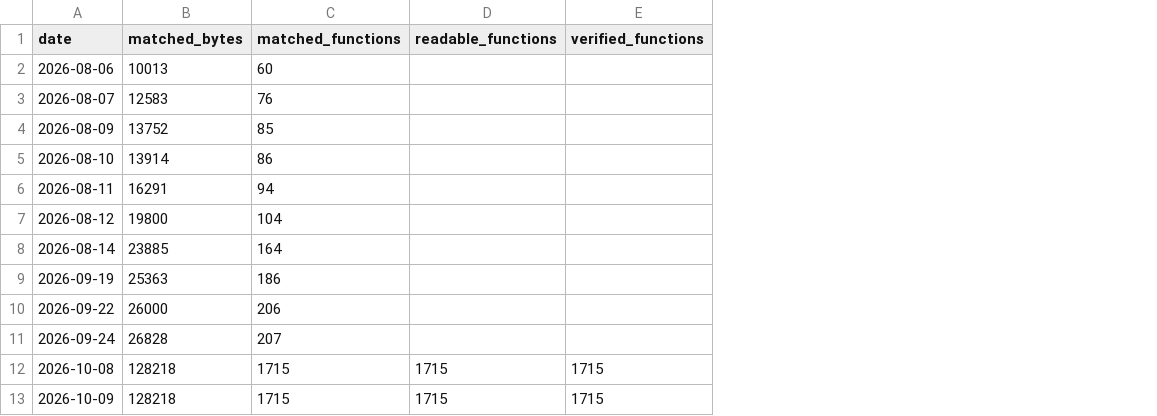
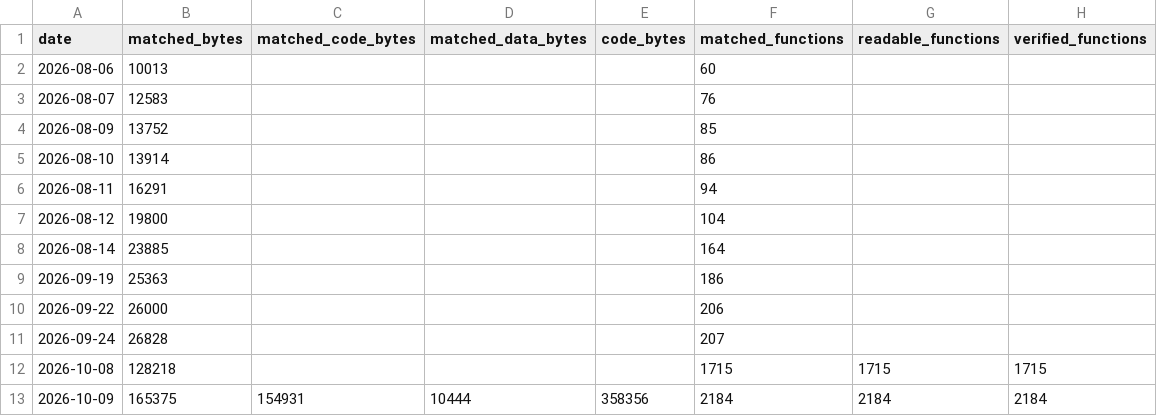
Before and after one commit to ThisIsAkill/ChronoRET, a CSV file: symbols/progress_history.csv, drawn as a sheet; addresses are those after the commit; the diff names each change by its address in the sheet, - before the commit and + after, or states it on an @@ line.

Commit message:
progress: count the share of game code in code bytes only
Matched bytes now include data (tables, fill, old-build leftovers), so
bank $C0 read 65,536 / 61,779 = 106% and the headline share was overstated.

- tools/asm_source.py: Region.kind is data when a routine's body emits only
  through data directives (db/dw/dl/dd/fill/incbin...), code otherwise
  (mixed bodies count as code).
- functions.csv gains a kind column (validate_functions.py checks it).
- progress.json schema 3: every level carries code_bytes and data_bytes
  beside bytes; banks carry surveyed_code_bytes and survey_low (a bank
  whose matched code outgrows its survey is reported against the matched
  figure, and the total moves with it); top level adds surveyed_code_bytes.
- The summary and status line report code share and data bytes apart.
- $C0 is fully covered by source: its code count is 60,857 (survey said
  61,779), so CODE_BYTES['$C0'] and CODE_BYTES_TOTAL drop by 922.
- progress_history.csv gains matched_code_bytes, matched_data_bytes and
  code_bytes; older rows keep matched_bytes only.

```diff
--- a/symbols/progress_history.csv
+++ b/symbols/progress_history.csv
+column C (matched_code_bytes), row 13: 154931
+column D (matched_data_bytes), row 13: 10444
+column E (code_bytes), row 13: 358356
-B13 (matched_bytes): 128218
+B13 (matched_bytes): 165375
-F13 (matched_functions): 1715
+F13 (matched_functions): 2184
-G13 (readable_functions): 1715
+G13 (readable_functions): 2184
-H13 (verified_functions): 1715
+H13 (verified_functions): 2184
```
Also changed, not shown: 3 other files.
